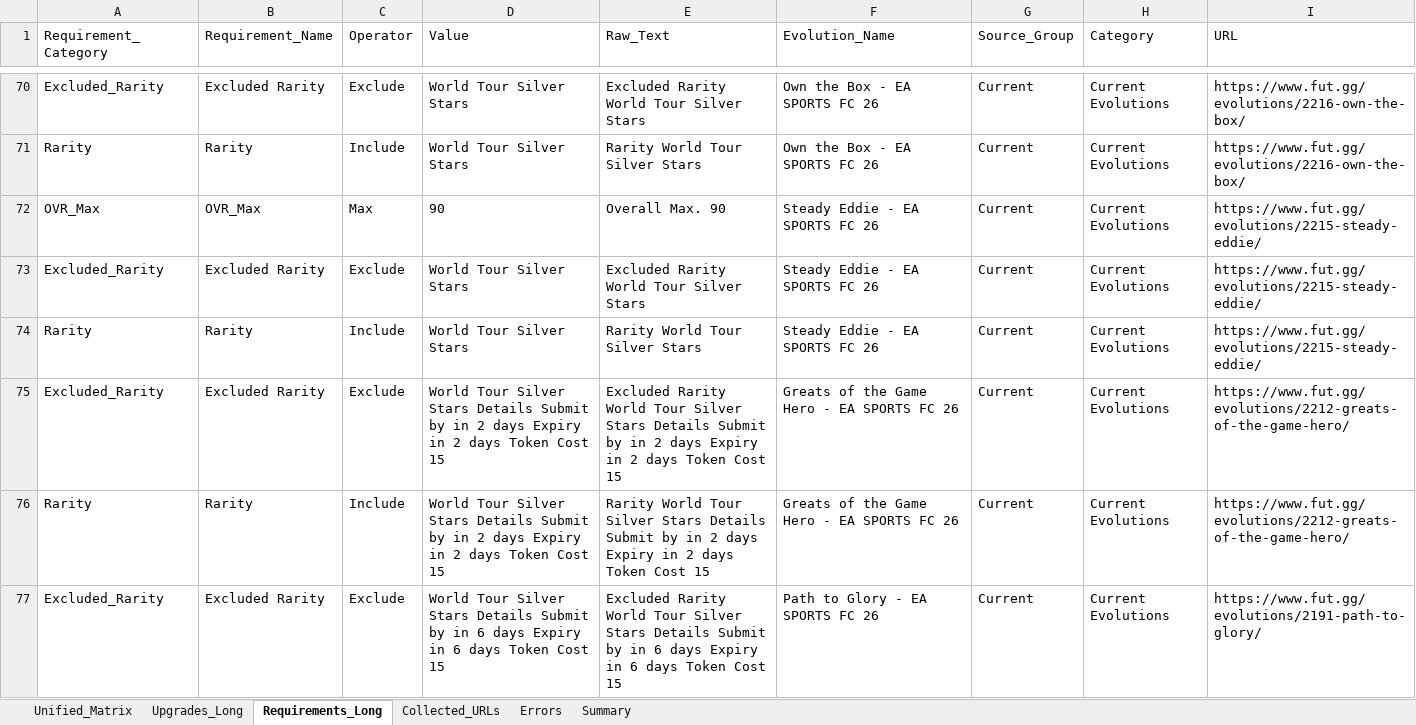
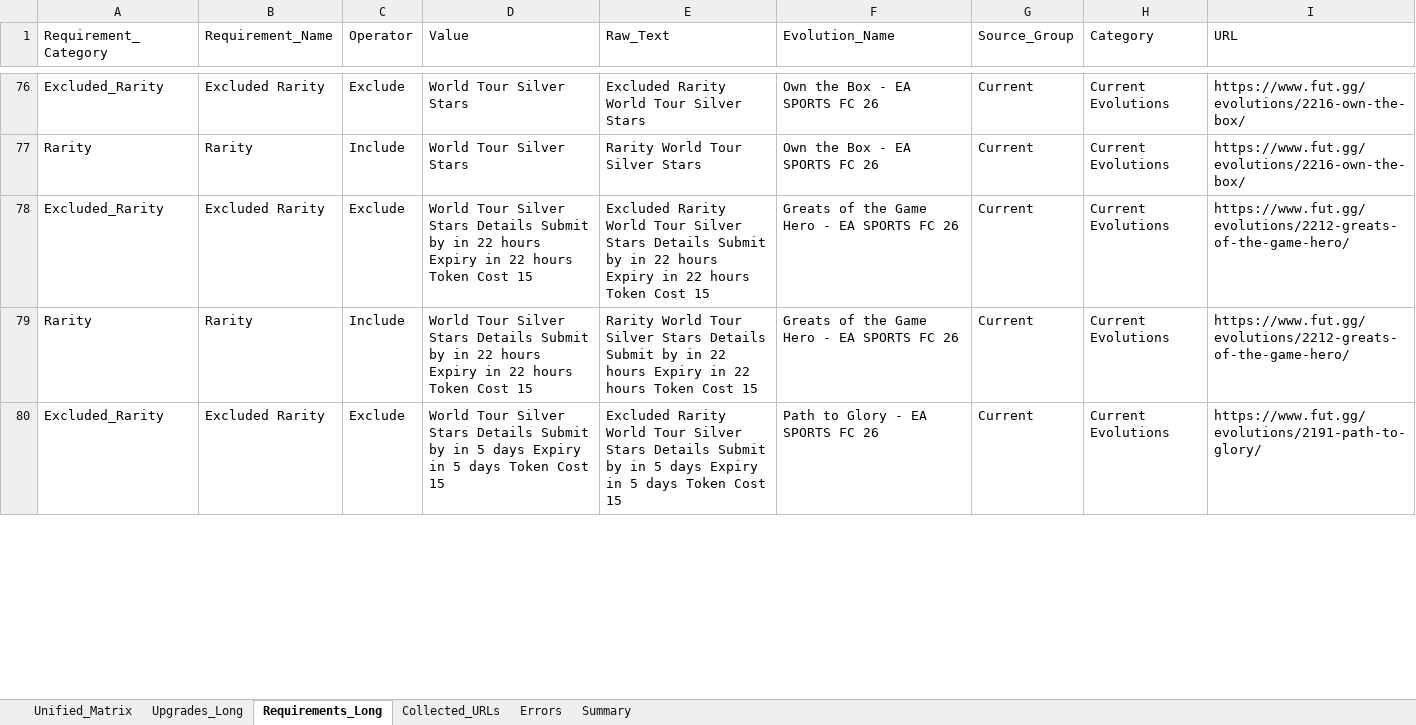
Before and after one commit to lemora87/futgg-objective-crawler, an Excel workbook: latest/evolutions_raw_latest.xlsx, sheet Requirements_Long, drawn as a sheet; only a part is shown, gaps mark what is left out; values as stored, in another font and other column widths than the file's, no borders; removed rows and columns are numbered as before the commit, all else as after; the diff covers the shown part only; the diff names each change by its address in the sheet, - before the commit and + after, or states it on an @@ line.

```diff
--- a/latest/evolutions_raw_latest.xlsx (sheet Requirements_Long)
+++ b/latest/evolutions_raw_latest.xlsx (sheet Requirements_Long)
-row 72: OVR_Max | OVR_Max | Max | 90 | Overall Max. 90 | Steady Eddie - EA SPORTS FC 26 | Current | Current Evolutions | https://www.fut.gg/evolutions/2215-steady-eddie/
-row 73: Excluded_Rarity | Excluded Rarity | Exclude | World Tour Silver Stars | Excluded Rarity World Tour Silver Stars | Steady Eddie - EA SPORTS FC 26 | Current | Current Evolutions | https://www.fut.gg/evolutions/2215-steady-eddie/
-row 74: Rarity | Rarity | Include | World Tour Silver Stars | Rarity World Tour Silver Stars | Steady Eddie - EA SPORTS FC 26 | Current | Current Evolutions | https://www.fut.gg/evolutions/2215-steady-eddie/
-D78:D79 (Value): …by in 2 days Expiry in 2 days Token Cost…
+D78:D79 (Value): …by in 22 hours Expiry in 22 hours Token Cost…
-E78 (Raw_Text): …by in 2 days Expiry in 2 days Token Cost…
+E78 (Raw_Text): …by in 22 hours Expiry in 22 hours Token Cost…
-E79 (Raw_Text): …by in 2 days Expiry in 2 days Token Cost…
+E79 (Raw_Text): …by in 22 hours Expiry in 22 hours Token Cost…
-D80 (Value): …by in 6 days Expiry in 6 days Token…
+D80 (Value): …by in 5 days Expiry in 5 days Token…
-E80 (Raw_Text): …by in 6 days Expiry in 6 days Token…
+E80 (Raw_Text): …by in 5 days Expiry in 5 days Token…
```
Also changed, not shown: 6 added rows and 18 edited cells elsewhere in this sheet, sheet Unified_Matrix, sheet Collected_URLs, sheet Upgrades_Long, sheet Summary, latest/evolutions_analysis_latest.xlsx.
